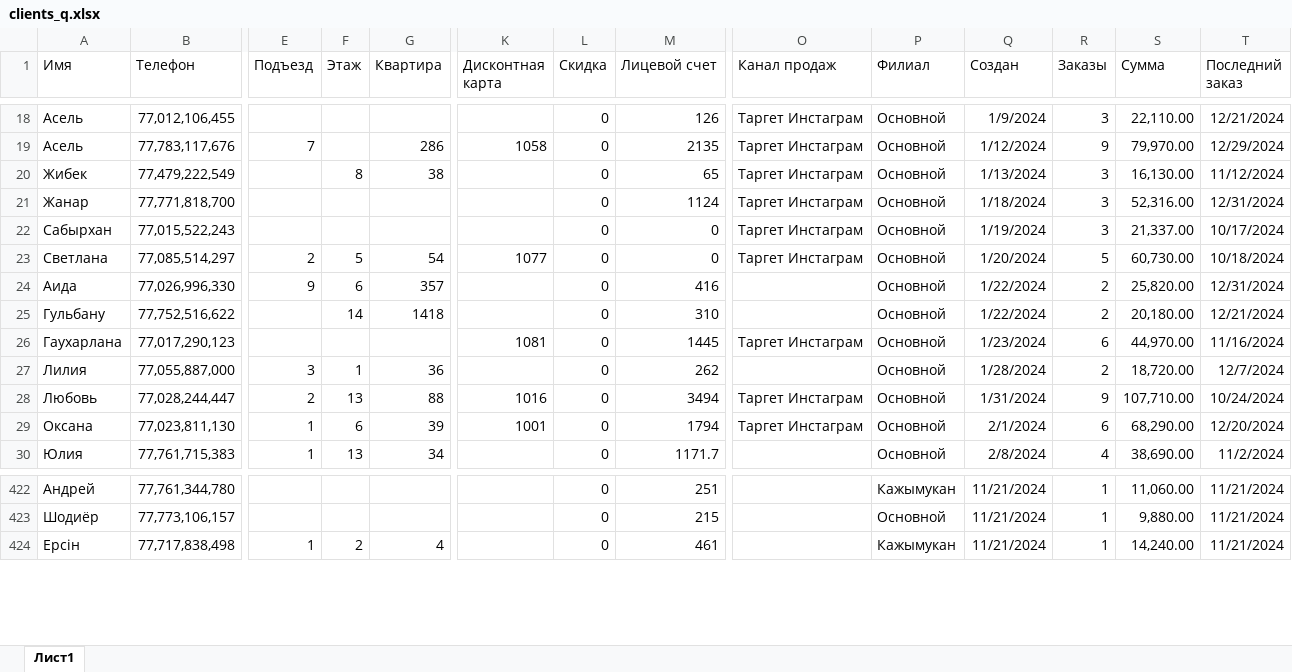
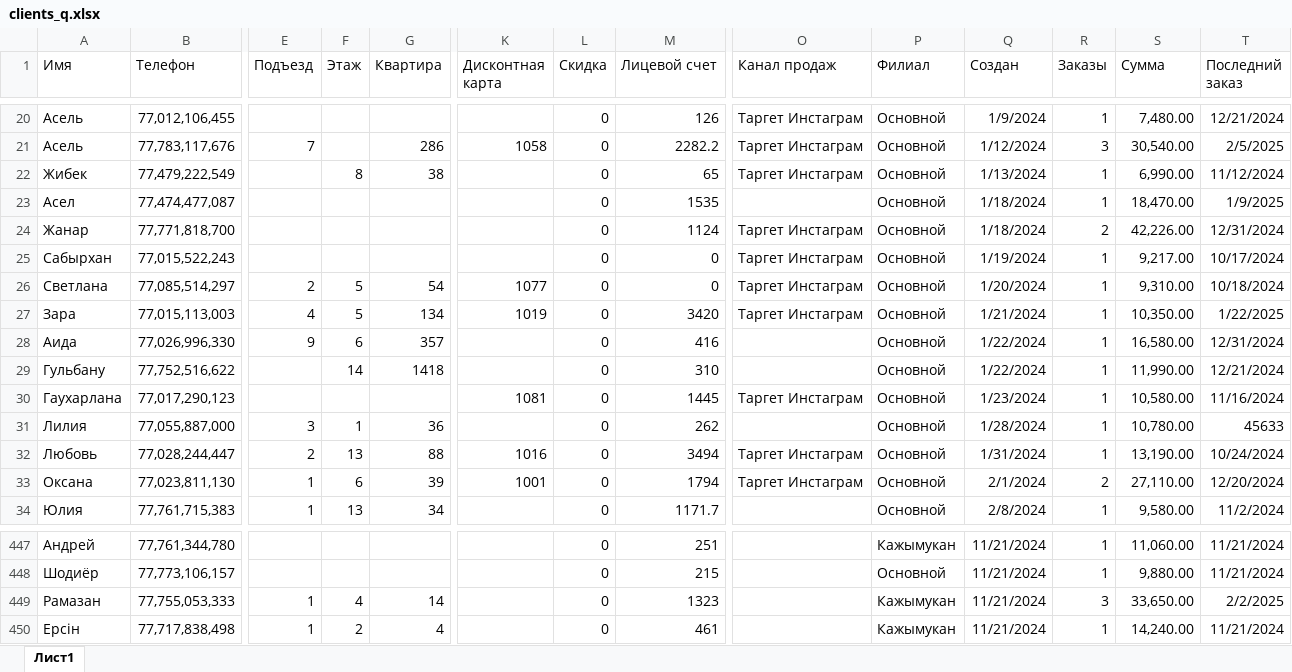
Before and after one commit to MZakiryanov/myapp, an Excel workbook: clients_q.xlsx, sheet Лист1, drawn as a sheet; only a part is shown, gaps mark what is left out; values as stored, in another font and other column widths than the file's, no borders; addresses are those after the commit; rows hold the shown columns only; the diff covers the shown part only; the diff names each change by its address in the sheet, - before the commit and + after, or states it on an @@ line.

```diff
--- a/clients_q.xlsx (sheet Лист1)
+++ b/clients_q.xlsx (sheet Лист1)
-R20 (Заказы): 3
+R20 (Заказы): 1
-S20 (Сумма): 22,110.00
+S20 (Сумма): 7,480.00
-M21 (Лицевой счет): 2135
+M21 (Лицевой счет): 2282.2
-R21 (Заказы): 9
+R21 (Заказы): 3
-S21 (Сумма): 79,970.00
+S21 (Сумма): 30,540.00
-T21 (Последний заказ): 12/29/2024
+T21 (Последний заказ): 2/5/2025
-R22 (Заказы): 3
+R22 (Заказы): 1
-S22 (Сумма): 16,130.00
+S22 (Сумма): 6,990.00
+row 23: Асел | 77,474,477,087 |  |  |  |  | 0 | 1535 |  | Основной | 1/18/2024 | 1 | 18,470.00 | 1/9/2025
-R24 (Заказы): 3
+R24 (Заказы): 2
-S24 (Сумма): 52,316.00
+S24 (Сумма): 42,226.00
-R25 (Заказы): 3
+R25 (Заказы): 1
-S25 (Сумма): 21,337.00
+S25 (Сумма): 9,217.00
-R26 (Заказы): 5
+R26 (Заказы): 1
-S26 (Сумма): 60,730.00
+S26 (Сумма): 9,310.00
+row 27: Зара | 77,015,113,003 | 4 | 5 | 134 | 1019 | 0 | 3420 | Таргет Инстаграм | Основной | 1/21/2024 | 1 | 10,350.00 | 1/22/2025
-R28:R29 (Заказы): 2
+R28:R29 (Заказы): 1
-S28 (Сумма): 25,820.00
+S28 (Сумма): 16,580.00
-S29 (Сумма): 20,180.00
+S29 (Сумма): 11,990.00
-R30 (Заказы): 6
+R30 (Заказы): 1
-S30 (Сумма): 44,970.00
+S30 (Сумма): 10,580.00
-R31 (Заказы): 2
+R31 (Заказы): 1
-S31 (Сумма): 18,720.00
+S31 (Сумма): 10,780.00
-T31 (Последний заказ): 12/7/2024
+T31 (Последний заказ): 45633
-R32 (Заказы): 9
+R32 (Заказы): 1
-S32 (Сумма): 107,710.00
+S32 (Сумма): 13,190.00
-R33 (Заказы): 6
+R33 (Заказы): 2
-S33 (Сумма): 68,290.00
+S33 (Сумма): 27,110.00
-R34 (Заказы): 4
+R34 (Заказы): 1
-S34 (Сумма): 38,690.00
+S34 (Сумма): 9,580.00
+row 449: Рамазан | 77,755,053,333 | 1 | 4 | 14 |  | 0 | 1323 |  | Кажымукан | 11/21/2024 | 3 | 33,650.00 | 2/2/2025
```
Also changed, not shown: 37 added rows and 422 edited cells elsewhere in this sheet, 1 other file.
